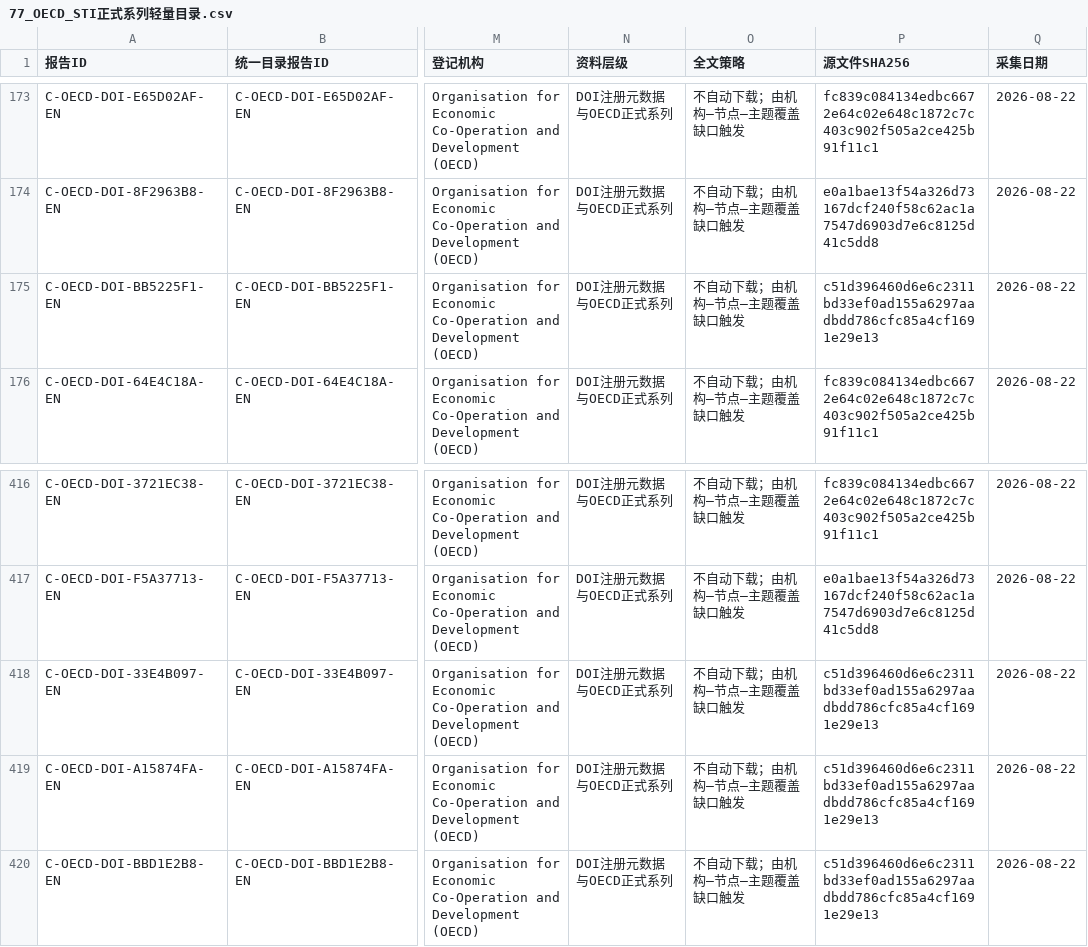
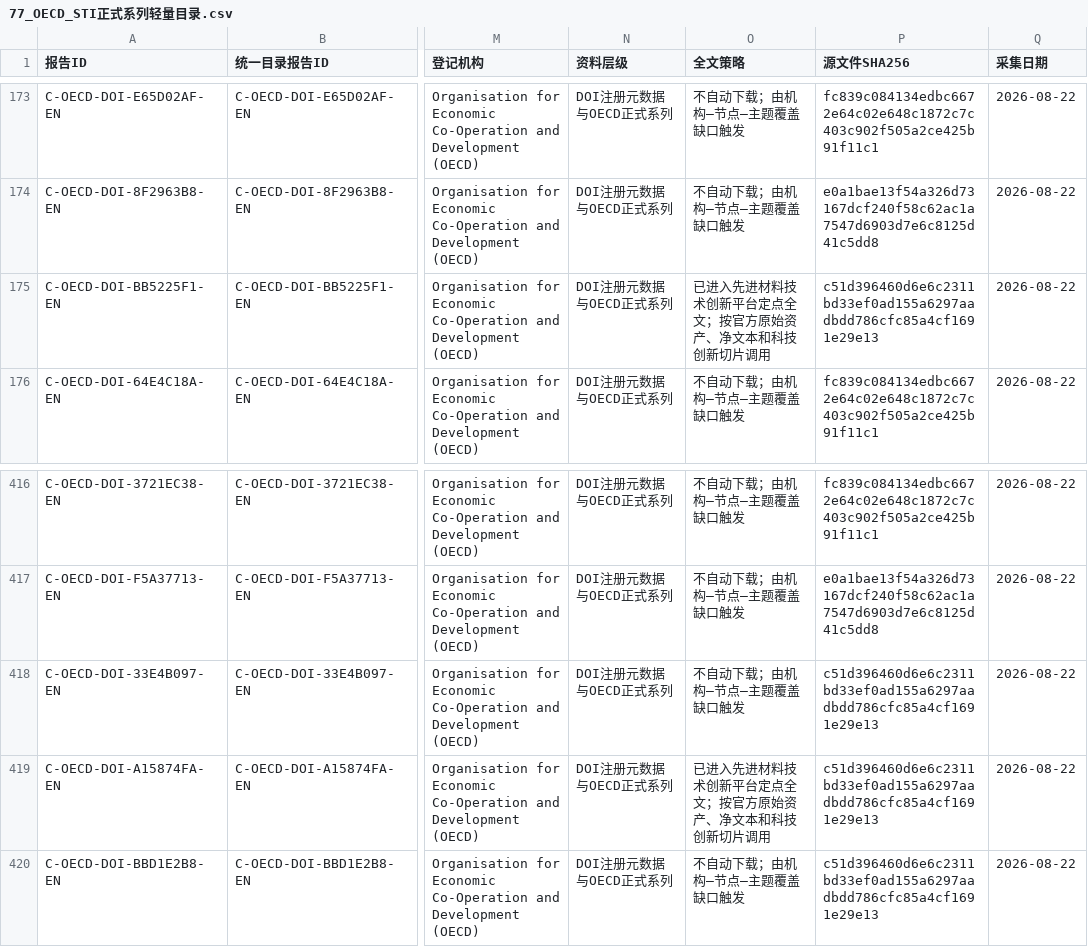
Before and after one commit to zhonghuaongteng/thinktank-report-archive, a CSV file: 国际主要科技智库观点演变_研判/77_OECD_STI正式系列轻量目录.csv, drawn as a sheet; only a part is shown, gaps mark what is left out; the diff names each change by its address in the sheet, - before the commit and + after, or states it on an @@ line.

```diff
--- a/国际主要科技智库观点演变_研判/77_OECD_STI正式系列轻量目录.csv
+++ b/国际主要科技智库观点演变_研判/77_OECD_STI正式系列轻量目录.csv
-O175 (全文策略): 不自动下载；由机构—节点—主题覆盖缺口触发
+O175 (全文策略): 已进入先进材料技术创新平台定点全文；按官方原始资产、净文本和科技创新切片调用
-O419 (全文策略): 不自动下载；由机构—节点—主题覆盖缺口触发
+O419 (全文策略): 已进入先进材料技术创新平台定点全文；按官方原始资产、净文本和科技创新切片调用
```
Also changed, not shown: 国际主要科技智库观点演变_研判/174_FAS报告与政策备忘录近十年轻量总目录.csv, 国际主要科技智库观点演变_研判/211_机构采集进度.csv, 27 other files.
